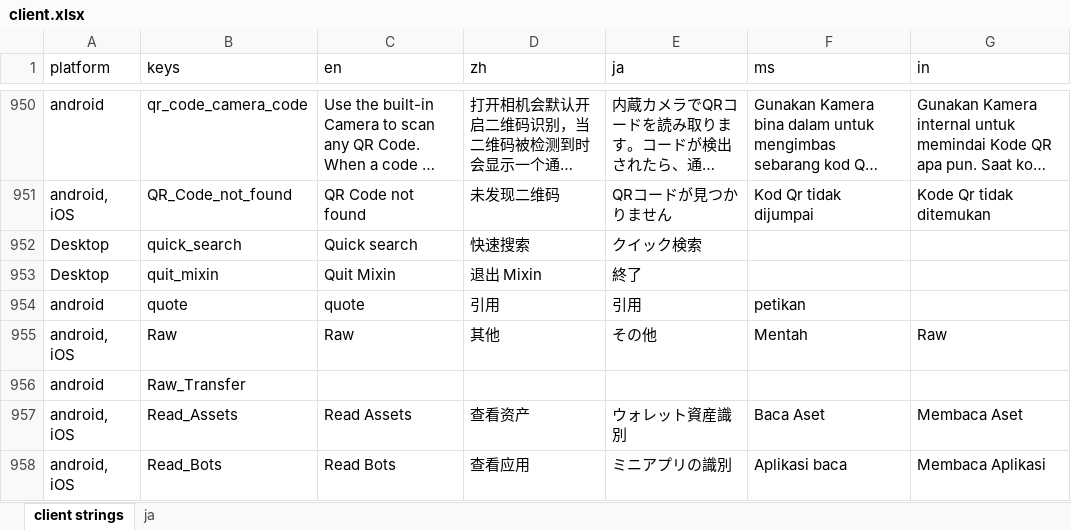
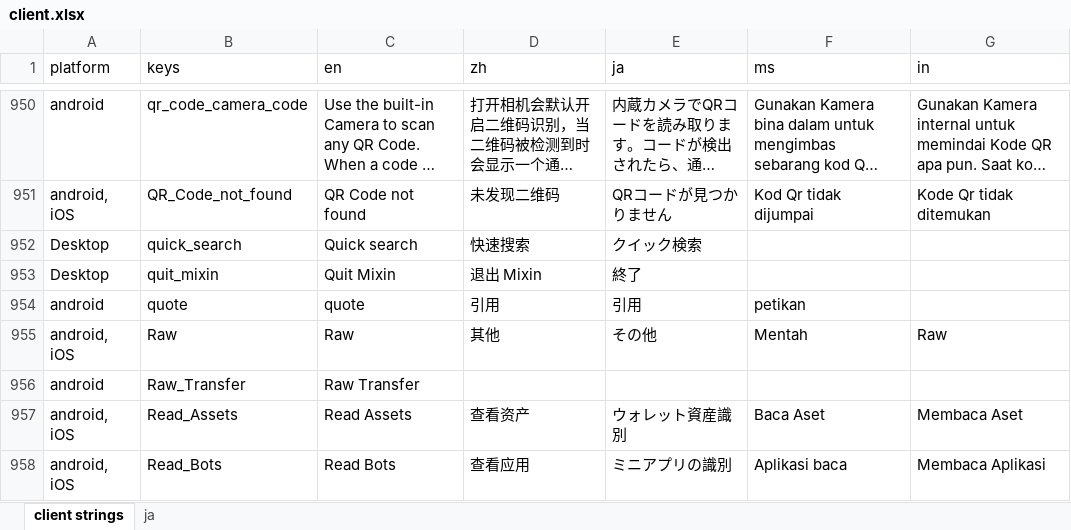
Before and after one commit to Tougee/sync-google-sheet, an Excel workbook: client.xlsx, sheet client strings, drawn as a sheet; only a part is shown, gaps mark what is left out; long unchanged cells end in …; values as stored, in another font and other column widths than the file's, no borders; charts and pictures and conditional formats not drawn; the diff names each change by its address in the sheet, - before the commit and + after, or states it on an @@ line.

Commit message:
update client.xlsx

```diff
--- a/client.xlsx (sheet client strings)
+++ b/client.xlsx (sheet client strings)
-C956 (en): (empty)
+C956 (en): Raw Transfer
```
